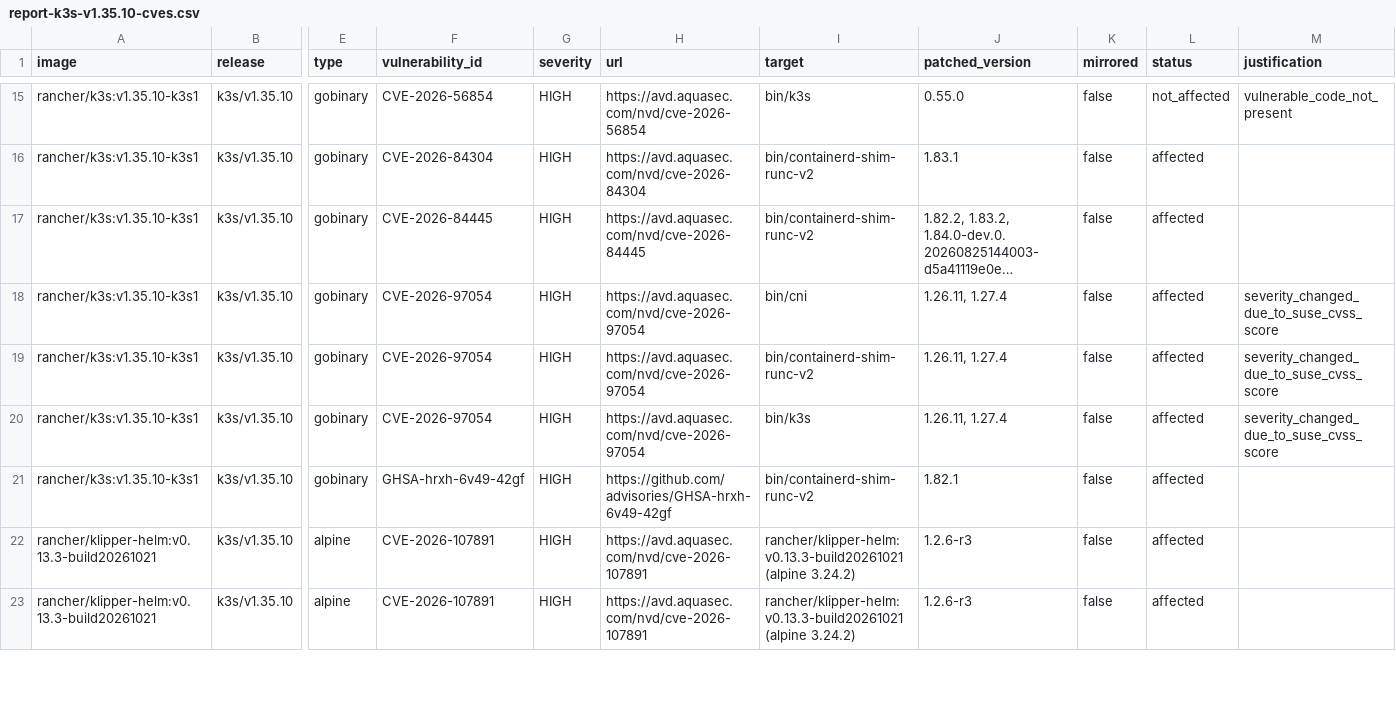
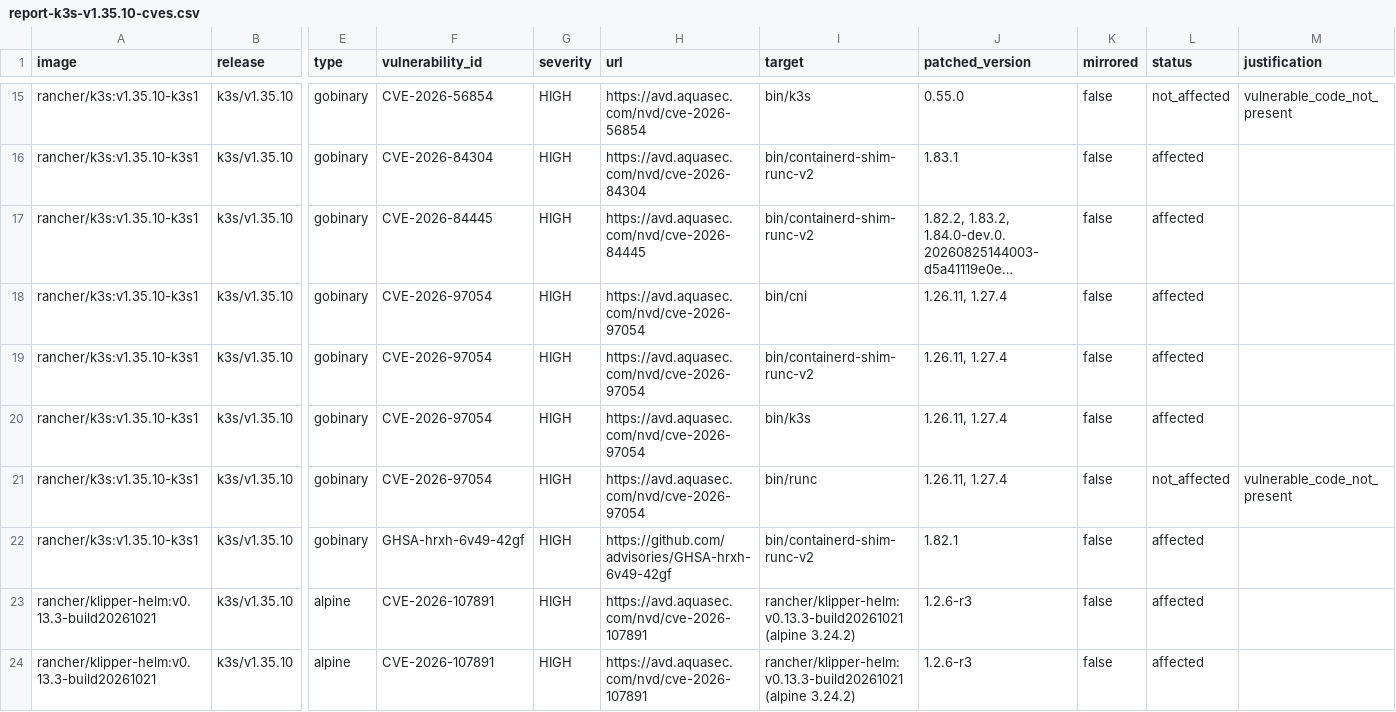
Before and after one commit to k3s-io/scans, a CSV file: docs/csv/report-k3s-v1.35.10-cves.csv, drawn as a sheet; only a part is shown, gaps mark what is left out; long unchanged cells end in …; rows hold the shown columns only; the diff covers the shown part only; the diff names each change by its address in the sheet, - before the commit and + after, or states it on an @@ line.

```diff
--- a/docs/csv/report-k3s-v1.35.10-cves.csv
+++ b/docs/csv/report-k3s-v1.35.10-cves.csv
-M18:M20 (justification): severity_changed_due_to_suse_cvss_score
+M18:M20 (justification): (empty)
+row 21: rancher/k3s:v1.35.10-k3s1 | k3s/v1.35.10 | gobinary | CVE-2026-97054 | HIGH | https://avd.aquasec.com/nvd/cve-2026-97054 | bin/runc | 1.26.11, 1.27.4 | false | not_affected | vulnerable_code_not_present
```
Also changed, not shown: 4 edited cells elsewhere in this file, docs/csv/report-k3s-v1.34.13-cves.csv, docs/csv/report-k3s-v1.36.6-cves.csv, 43 other files.
